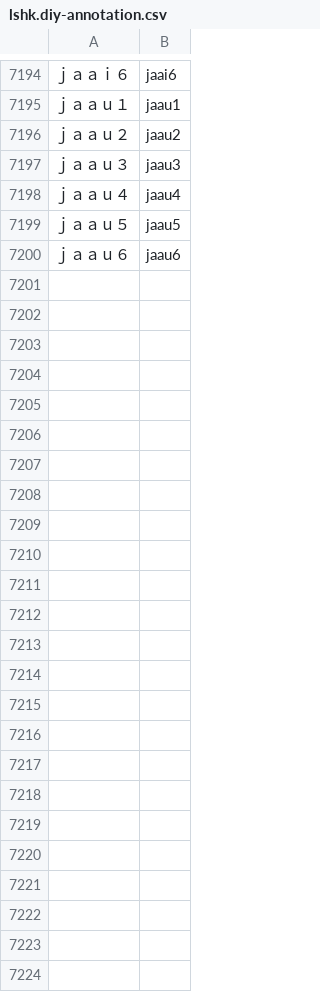
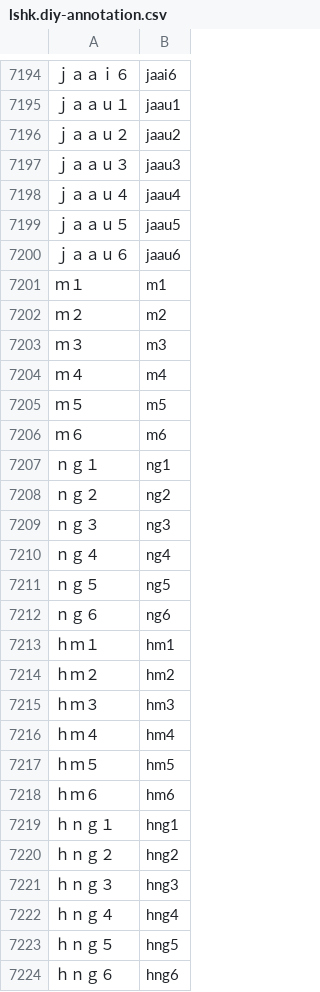
Before and after one commit to chunlaw/wing-font-generator, a CSV file: python/diy-mappings/cantonese/lshk.diy-annotation.csv, drawn as a sheet; only a part is shown, gaps mark what is left out.

```diff
--- a/python/diy-mappings/cantonese/lshk.diy-annotation.csv
+++ b/python/diy-mappings/cantonese/lshk.diy-annotation.csv
@@ -7200 +7200,25 @@
 ｊａａｕ６,jaau6
+ｍ１,m1
+ｍ２,m2
+ｍ３,m3
+ｍ４,m4
+ｍ５,m5
+ｍ６,m6
+ｎｇ１,ng1
+ｎｇ２,ng2
+ｎｇ３,ng3
+ｎｇ４,ng4
+ｎｇ５,ng5
+ｎｇ６,ng6
+ｈｍ１,hm1
+ｈｍ２,hm2
+ｈｍ３,hm3
+ｈｍ４,hm4
+ｈｍ５,hm5
+ｈｍ６,hm6
+ｈｎｇ１,hng1
+ｈｎｇ２,hng2
+ｈｎｇ３,hng3
+ｈｎｇ４,hng4
+ｈｎｇ５,hng5
+ｈｎｇ６,hng6
```
Also changed, not shown: python/mappings/thai/thai-canto-soramimi.csv, 25 other files.
